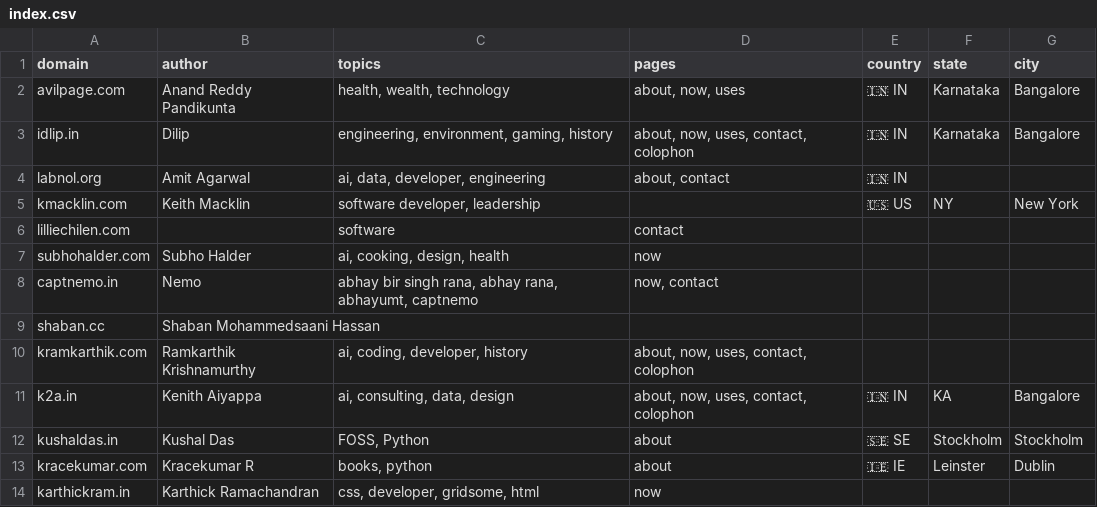
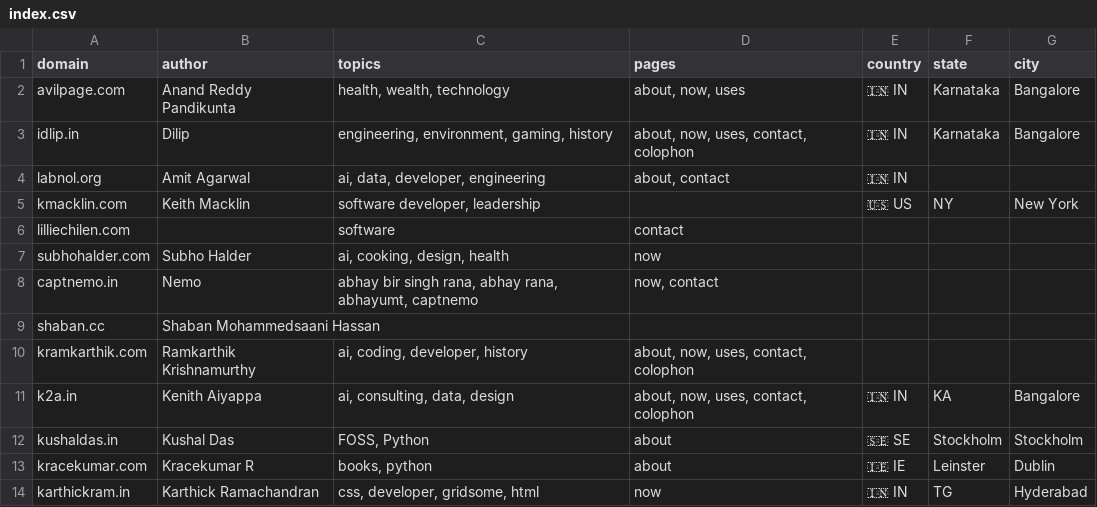
Before and after one commit to AvilPage/SlashIndex.fyi, a CSV file: index.csv, drawn as a sheet.

Commit message:
Update index.csv

```diff
--- a/index.csv
+++ b/index.csv
@@ -13,2 +13,2 @@ kushaldas.in,Kushal Das,"FOSS, Python","about",🇸🇪 SE,Stockholm,Stockholm
 kracekumar.com,Kracekumar R,"books, python","about",🇮🇪 IE,Leinster,Dublin
-karthickram.in,Karthick Ramachandran,"css, developer, gridsome, html","now",,,
+karthickram.in,Karthick Ramachandran,"css, developer, gridsome, html","now",🇮🇳 IN,TG,Hyderabad
```
